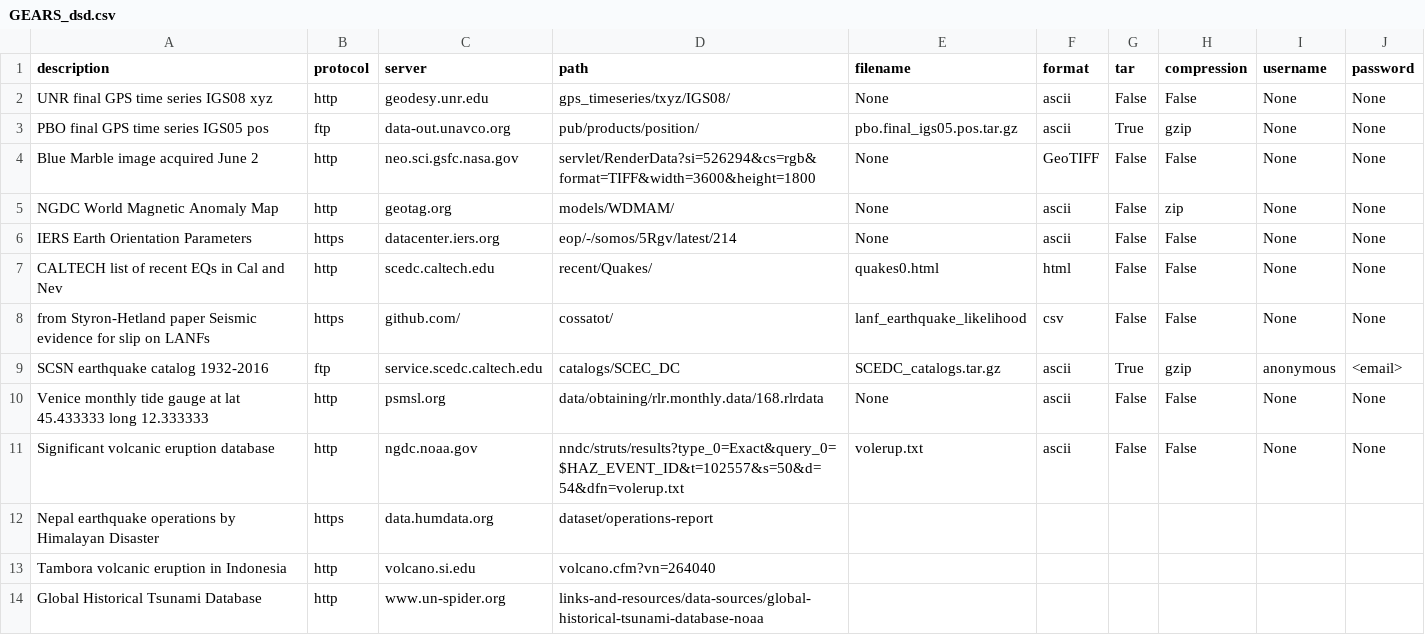
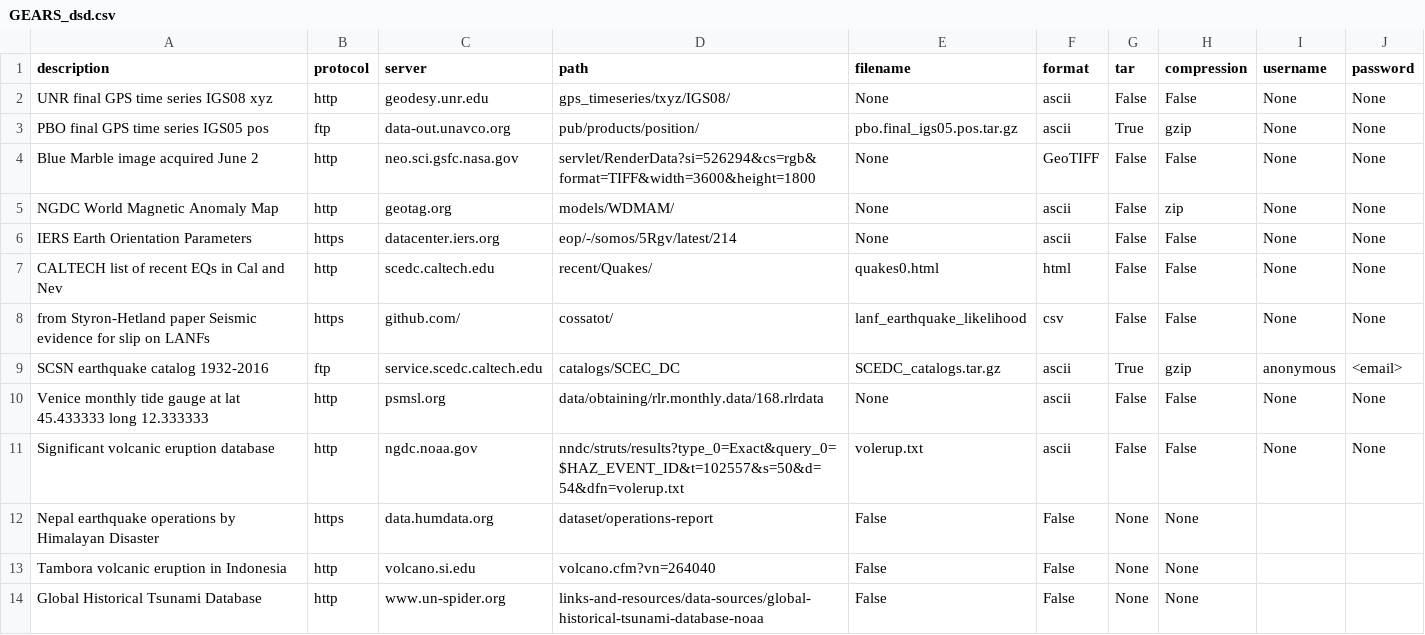
Before and after one commit to rabgc/GEARS_dsd, a CSV file: GEARS_dsd.csv, drawn as a sheet.

Commit message:
Add new database

```diff
--- a/GEARS_dsd.csv
+++ b/GEARS_dsd.csv
@@ -11,4 +11,4 @@ Venice monthly tide gauge at lat 45.433333 long 12.333333,http,psmsl.org,data/ob
 Significant volcanic eruption database,http,ngdc.noaa.gov,nndc/struts/results?type_0=Exact&query_0=$HAZ_EVENT_ID&t=102557&s=50&d=54&dfn=volerup.txt,volerup.txt,ascii,False,False,None,None
-Nepal earthquake operations by Himalayan Disaster,https,data.humdata.org,dataset/operations-report
-Tambora volcanic eruption in Indonesia,http,volcano.si.edu,volcano.cfm?vn=264040
-Global Historical Tsunami Database,http,www.un-spider.org,links-and-resources/data-sources/global-historical-tsunami-database-noaa
+Nepal earthquake operations by Himalayan Disaster,https,data.humdata.org,dataset/operations-report,False,False,None,None
+Tambora volcanic eruption in Indonesia,http,volcano.si.edu,volcano.cfm?vn=264040,False,False,None,None
+Global Historical Tsunami Database,http,www.un-spider.org,links-and-resources/data-sources/global-historical-tsunami-database-noaa,False,False,None,None
```
